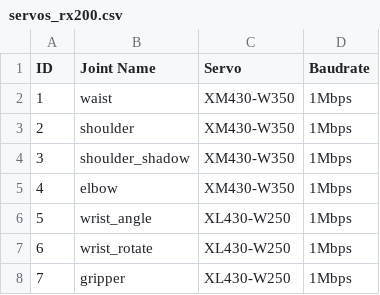
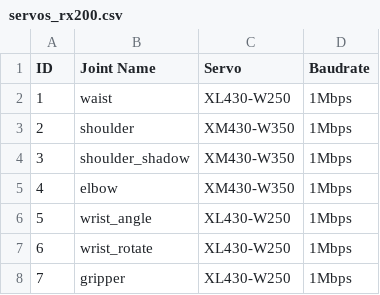
Before and after one commit to TrossenRobotics/interbotix_xsarms_docs, a CSV file: docs/_data/servos_rx200.csv, drawn as a sheet.

Commit message:
Update servos_rx200.csv

```diff
--- a/docs/_data/servos_rx200.csv
+++ b/docs/_data/servos_rx200.csv
@@ -1,3 +1,3 @@
 ID,Joint Name,Servo,Baudrate
-1,waist,XM430-W350,1Mbps
+1,waist,XL430-W250,1Mbps
 2,shoulder,XM430-W350,1Mbps
```
